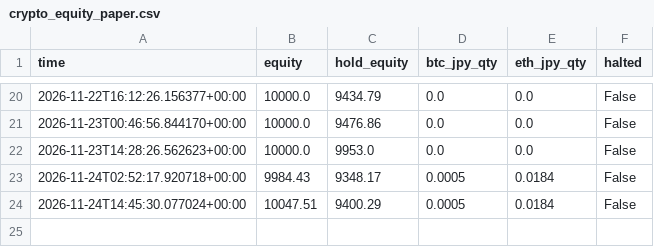
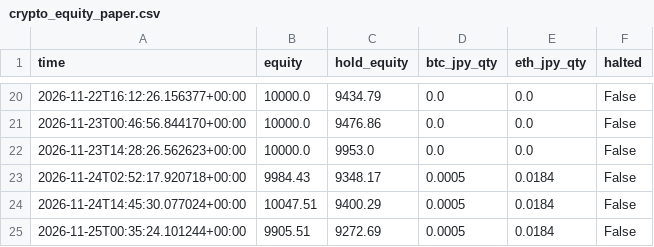
Before and after one commit to UCjapan2891/For_Claude_M, a CSV file: records/crypto_equity_paper.csv, drawn as a sheet; only a part is shown, gaps mark what is left out.

```diff
--- a/records/crypto_equity_paper.csv
+++ b/records/crypto_equity_paper.csv
@@ -24 +24,2 @@ time,equity,hold_equity,btc_jpy_qty,eth_jpy_qty,halted
 2026-11-24T14:45:30.077024+00:00,10047.51,9400.29,0.0005,0.0184,False
+2026-11-25T00:35:24.101244+00:00,9905.51,9272.69,0.0005,0.0184,False
```
Also changed, not shown: 2 other files.
